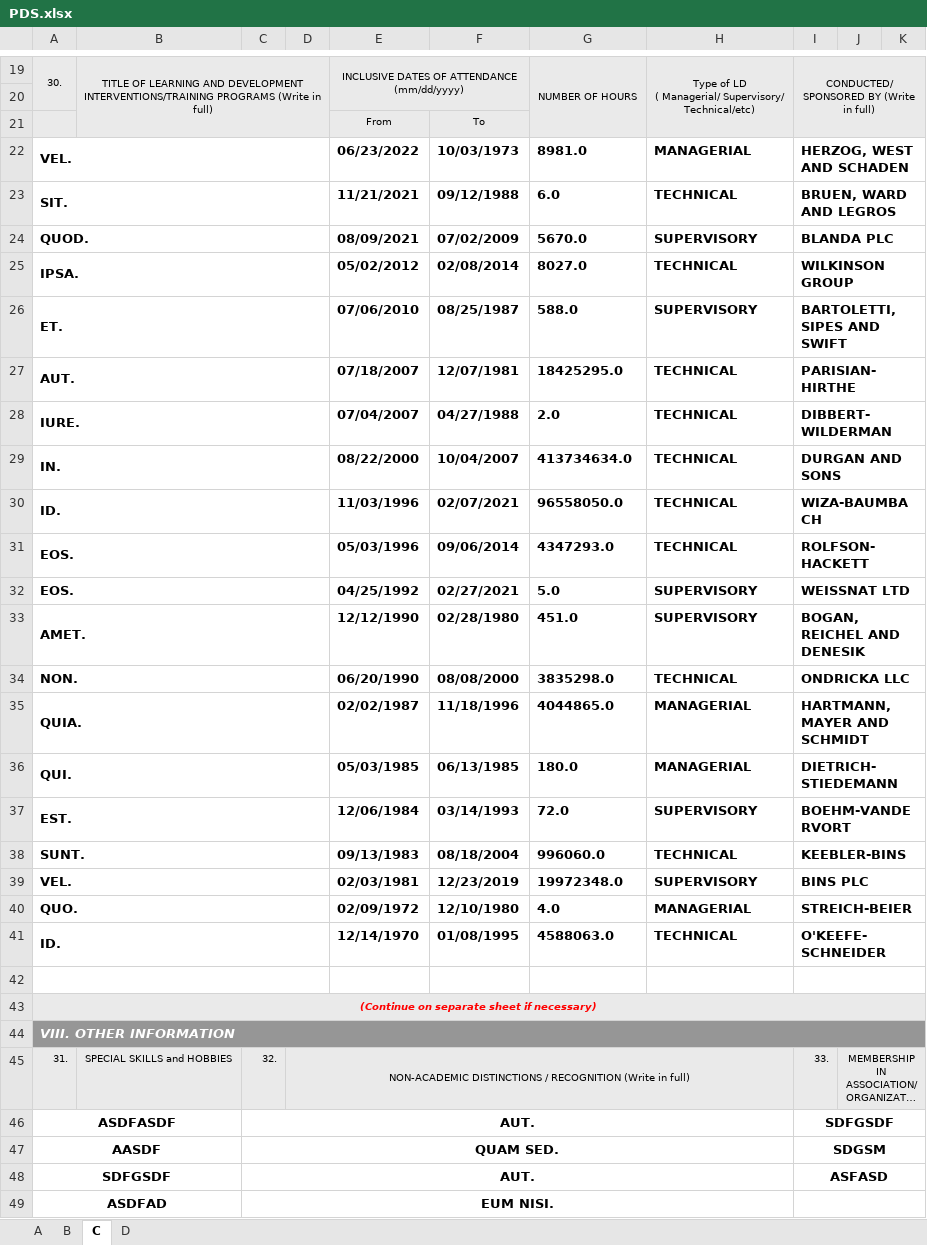
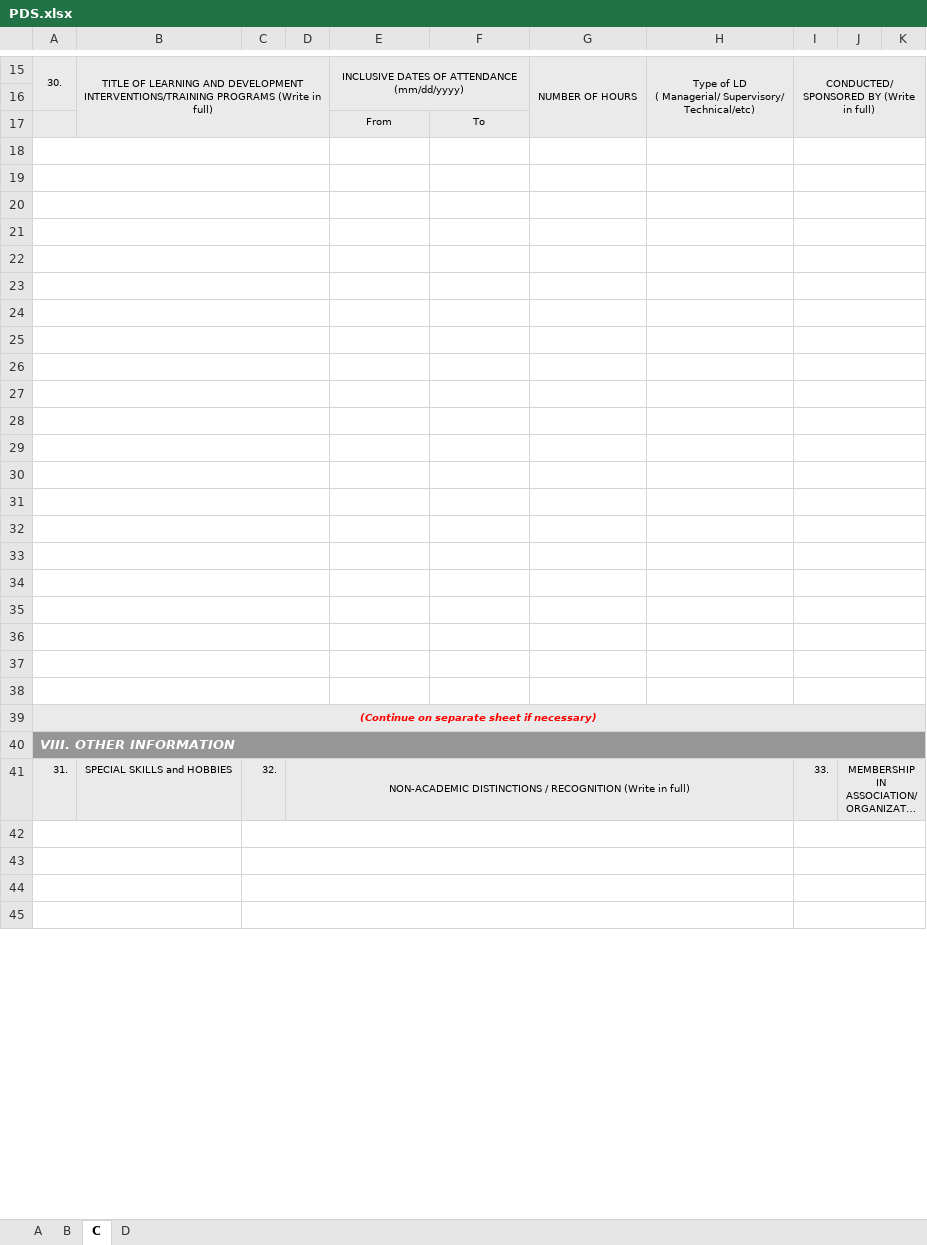
Before and after one commit to jesteradduru/hris, an Excel workbook: storage/PDS.xlsx, sheet C, drawn as a sheet; only a part is shown, gaps mark what is left out; long unchanged cells end in …; values as stored, in another font and other column widths than the file's, no borders; addresses are those after the commit; the diff covers the shown part only; the diff names each change by its address in the sheet, - before the commit and + after, or states it on an @@ line.

```diff
--- a/storage/PDS.xlsx (sheet C)
+++ b/storage/PDS.xlsx (sheet C)
-row 18: VEL. |  |  |  | 06/23/2022 | 10/03/1973 | 8981.0 | MANAGERIAL | HERZOG, WEST AND SCHADEN
+row 18: (empty)
-row 19: SIT. |  |  |  | 11/21/2021 | 09/12/1988 | 6.0 | TECHNICAL | BRUEN, WARD AND LEGROS
+row 19: (empty)
-row 20: QUOD. |  |  |  | 08/09/2021 | 07/02/2009 | 5670.0 | SUPERVISORY | BLANDA PLC
+row 20: (empty)
-row 21: IPSA. |  |  |  | 05/02/2012 | 02/08/2014 | 8027.0 | TECHNICAL | WILKINSON GROUP
+row 21: (empty)
-row 22: ET. |  |  |  | 07/06/2010 | 08/25/1987 | 588.0 | SUPERVISORY | BARTOLETTI, SIPES AND SWIFT
+row 22: (empty)
-row 23: AUT. |  |  |  | 07/18/2007 | 12/07/1981 | 18425295.0 | TECHNICAL | PARISIAN-HIRTHE
+row 23: (empty)
-row 24: IURE. |  |  |  | 07/04/2007 | 04/27/1988 | 2.0 | TECHNICAL | DIBBERT-WILDERMAN
+row 24: (empty)
-row 25: IN. |  |  |  | 08/22/2000 | 10/04/2007 | 413734634.0 | TECHNICAL | DURGAN AND SONS
+row 25: (empty)
-row 26: ID. |  |  |  | 11/03/1996 | 02/07/2021 | 96558050.0 | TECHNICAL | WIZA-BAUMBACH
+row 26: (empty)
-row 27: EOS. |  |  |  | 05/03/1996 | 09/06/2014 | 4347293.0 | TECHNICAL | ROLFSON-HACKETT
+row 27: (empty)
-row 28: EOS. |  |  |  | 04/25/1992 | 02/27/2021 | 5.0 | SUPERVISORY | WEISSNAT LTD
+row 28: (empty)
-row 29: AMET. |  |  |  | 12/12/1990 | 02/28/1980 | 451.0 | SUPERVISORY | BOGAN, REICHEL AND DENESIK
+row 29: (empty)
-row 30: NON. |  |  |  | 06/20/1990 | 08/08/2000 | 3835298.0 | TECHNICAL | ONDRICKA LLC
+row 30: (empty)
-row 31: QUIA. |  |  |  | 02/02/1987 | 11/18/1996 | 4044865.0 | MANAGERIAL | HARTMANN, MAYER AND SCHMIDT
+row 31: (empty)
-row 32: QUI. |  |  |  | 05/03/1985 | 06/13/1985 | 180.0 | MANAGERIAL | DIETRICH-STIEDEMANN
+row 32: (empty)
-row 33: EST. |  |  |  | 12/06/1984 | 03/14/1993 | 72.0 | SUPERVISORY | BOEHM-VANDERVORT
+row 33: (empty)
-row 34: SUNT. |  |  |  | 09/13/1983 | 08/18/2004 | 996060.0 | TECHNICAL | KEEBLER-BINS
+row 34: (empty)
-row 35: VEL. |  |  |  | 02/03/1981 | 12/23/2019 | 19972348.0 | SUPERVISORY | BINS PLC
+row 35: (empty)
-row 36: QUO. |  |  |  | 02/09/1972 | 12/10/1980 | 4.0 | MANAGERIAL | STREICH-BEIER
+row 36: (empty)
-row 37: ID. |  |  |  | 12/14/1970 | 01/08/1995 | 4588063.0 | TECHNICAL | O'KEEFE-SCHNEIDER
+row 37: (empty)
-row 42: ASDFASDF |  | AUT. |  |  |  |  |  | SDFGSDF
+row 42: (empty)
-row 43: AASDF |  | QUAM SED. |  |  |  |  |  | SDGSM
+row 43: (empty)
-row 44: SDFGSDF |  | AUT. |  |  |  |  |  | ASFASD
+row 44: (empty)
-row 45: ASDFAD |  | EUM NISI.
+row 45: (empty)
```
Also changed, not shown: 7 removed rows and 41 edited cells elsewhere in this sheet, sheet B, sheet D, sheet A, 5 other files.
